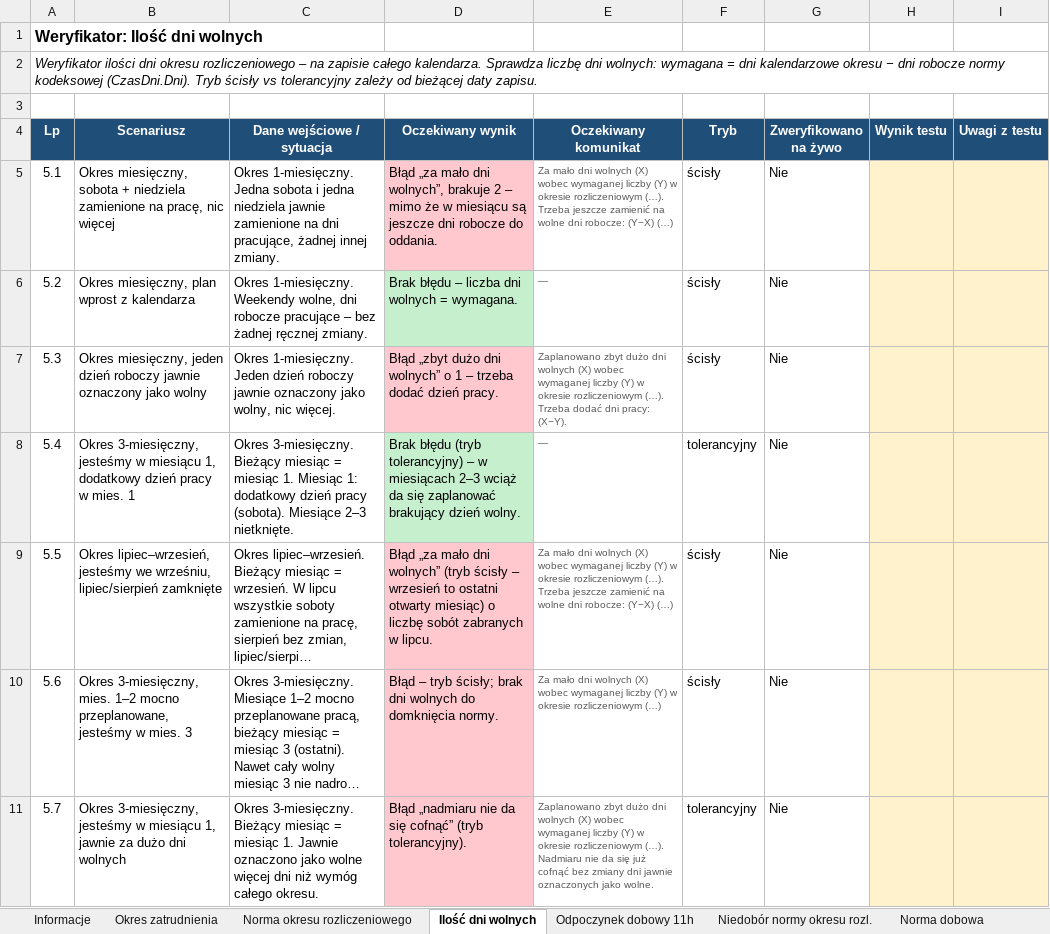
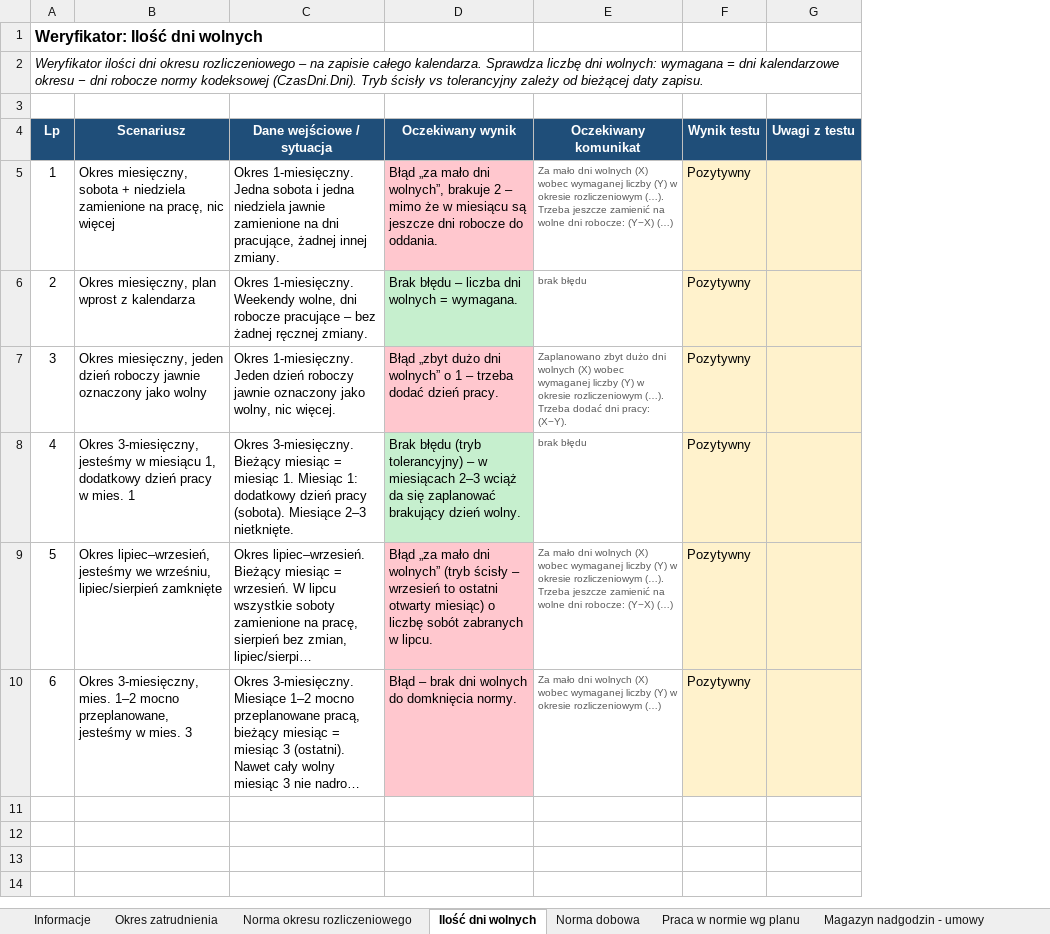
Before and after one commit to juhasek/Enova, an Excel workbook: Weryfikatory czasu pracy/Scenariusze testowe weryfikatorow czasu pracy.xlsx, sheet Ilość dni wolnych, drawn as a sheet; long unchanged cells end in …; values as stored, in another font and other column widths than the file's, no borders; removed rows and columns are numbered as before the commit, all else as after; the diff names each change by its address in the sheet, - before the commit and + after, or states it on an @@ line.

```diff
--- a/Weryfikatory czasu pracy/Scenariusze testowe weryfikatorow czasu pracy.xlsx (sheet Ilość dni wolnych)
+++ b/Weryfikatory czasu pracy/Scenariusze testowe weryfikatorow czasu pracy.xlsx (sheet Ilość dni wolnych)
-sheet tab: Odpoczynek dobowy 11h
-sheet tab: Niedobór normy okresu rozl.
-column F (Tryb), rows 5-10: ścisły | ścisły | ścisły | tolerancyjny | ścisły | ścisły
-column G (Zweryfikowano na żywo), rows 5-10: all Nie
-A5 (Lp): 5.1
+A5 (Lp): 1
-F5:F10 (Wynik testu): (empty)
+F5:F10 (Wynik testu): Pozytywny
-A6 (Lp): 5.2
+A6 (Lp): 2
-E6 (Oczekiwany komunikat): —
+E6 (Oczekiwany komunikat): brak błędu
-A7 (Lp): 5.3
+A7 (Lp): 3
-A8 (Lp): 5.4
+A8 (Lp): 4
-E8 (Oczekiwany komunikat): —
+E8 (Oczekiwany komunikat): brak błędu
-A9 (Lp): 5.5
+A9 (Lp): 5
-A10 (Lp): 5.6
+A10 (Lp): 6
-D10 (Oczekiwany wynik): Błąd – tryb ścisły; brak dni…
+D10 (Oczekiwany wynik): Błąd – brak dni…
-row 11: 5.7 | Okres 3-miesięczny, jesteśmy w miesiącu 1, jawnie za dużo dni wolnych | Okres 3-miesięczny. Bieżący miesiąc = miesiąc 1. Jawnie oznaczono jako wolne więcej dni niż wymóg całego okresu. | Błąd „nadmiaru nie da się cofnąć” (tryb tolerancyjny). | Zaplanowano zbyt dużo dni wolnych (X) wobec wymaganej liczby (Y) w okresie rozliczeniowym (…). Nadmiaru nie da się już cofnąć bez zmiany dni jawnie oznaczonych jako wolne. | tolerancyjny | Nie
```
Also changed, not shown: sheet Norma okresu rozliczeniowego, sheet Okres zatrudnienia, sheet Informacje, sheet Norma dobowa, sheet Praca w normie wg planu, sheet Magazyn nadgodzin - umowy, other sheet tabs, 1 other file.
